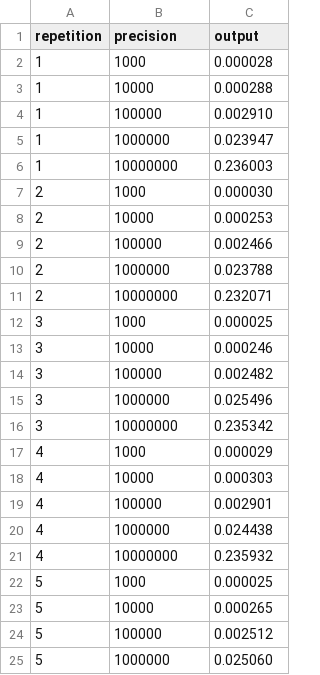
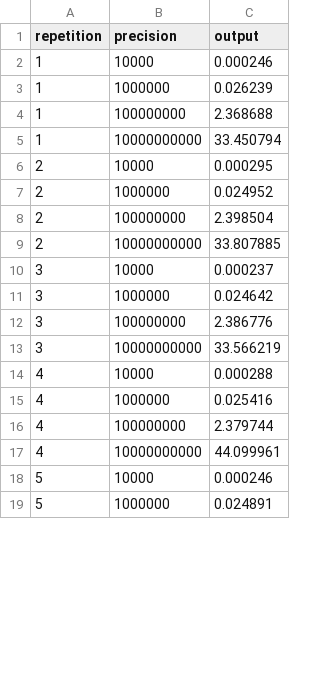
Before and after one commit to GN15H/hpc, a CSV file: Needles/csv/serialO3.csv, drawn as a sheet; only a part is shown; the diff covers the shown part only.

```diff
--- a/Needles/csv/serialO3.csv
+++ b/Needles/csv/serialO3.csv
@@ -1,25 +1,19 @@
 repetition,precision,output
-1,1000,0.000028,
-1,10000,0.000288,
-1,100000,0.002910,
-1,1000000,0.023947,
-1,10000000,0.236003,
-2,1000,0.000030,
-2,10000,0.000253,
-2,100000,0.002466,
-2,1000000,0.023788,
-2,10000000,0.232071,
-3,1000,0.000025,
-3,10000,0.000246,
-3,100000,0.002482,
-3,1000000,0.025496,
-3,10000000,0.235342,
-4,1000,0.000029,
-4,10000,0.000303,
-4,100000,0.002901,
-4,1000000,0.024438,
-4,10000000,0.235932,
-5,1000,0.000025,
-5,10000,0.000265,
-5,100000,0.002512,
-5,1000000,0.025060,
+1,10000,0.000246,
+1,1000000,0.026239,
+1,100000000,2.368688,
+1,10000000000,33.450794,
+2,10000,0.000295,
+2,1000000,0.024952,
+2,100000000,2.398504,
+2,10000000000,33.807885,
+3,10000,0.000237,
+3,1000000,0.024642,
+3,100000000,2.386776,
+3,10000000000,33.566219,
+4,10000,0.000288,
+4,1000000,0.025416,
+4,100000000,2.379744,
+4,10000000000,44.099961,
+5,10000,0.000246,
+5,1000000,0.024891,
```
Also changed, not shown: 6 added rows, 10 removed rows and 22 edited cells elsewhere in this file, Needles/csv/parallel.csv, Needles/csv/parallelO3.csv, 6 other files.
